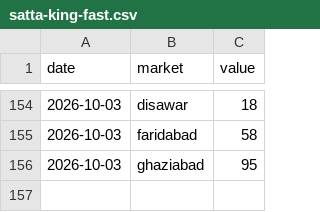
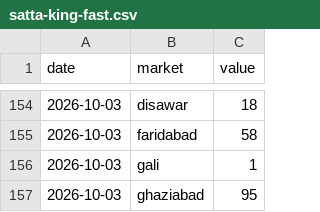
Before and after one commit to vaibhavkumar-WPDEV/predict-satta, a CSV file: data/raw/satta-king-fast.csv, drawn as a sheet; only a part is shown, gaps mark what is left out; the diff names each change by its address in the sheet, - before the commit and + after, or states it on an @@ line.

```diff
--- a/data/raw/satta-king-fast.csv
+++ b/data/raw/satta-king-fast.csv
+row 156: 2026-10-03 | gali | 1
```
Also changed, not shown: 2 other files.
